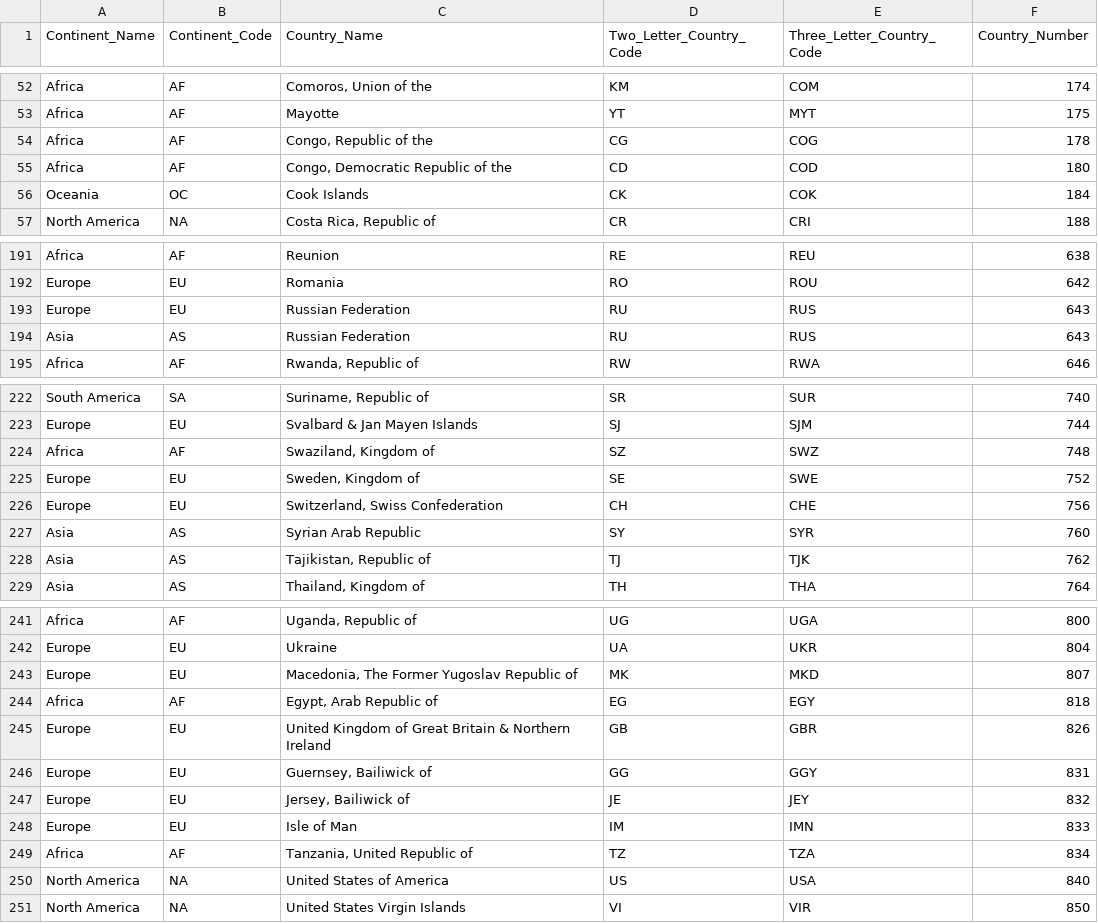
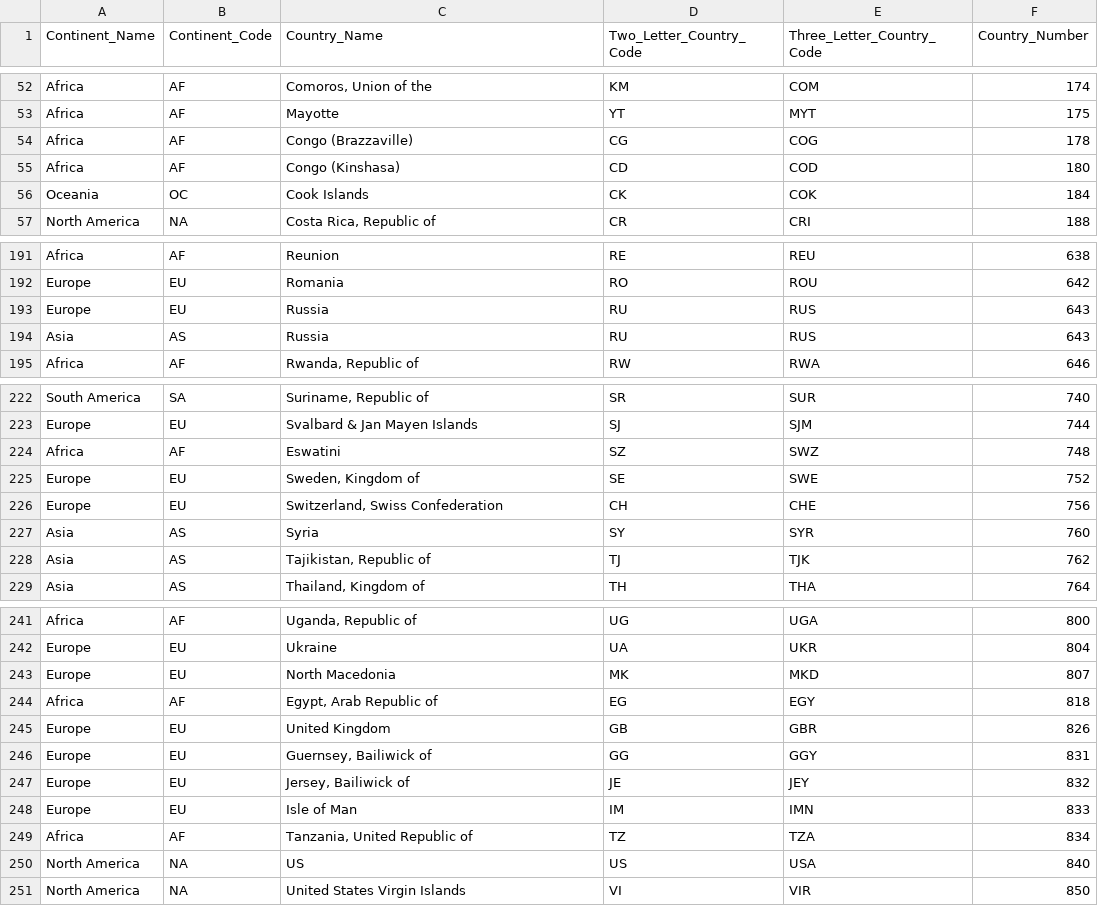
Before and after one commit to wp-xyz/corona, a CSV file: source/maps/country-and-continent-codes-list.csv, drawn as a sheet; only a part is shown, gaps mark what is left out; the diff covers the shown part only.

Commit message:
Add continent nodes. Map names in maps compatible to names in JHU files.

```diff
--- a/source/maps/country-and-continent-codes-list.csv
+++ b/source/maps/country-and-continent-codes-list.csv
@@ -53,4 +53,4 @@ Africa,AF,"Comoros, Union of the",KM,COM,174
 Africa,AF,Mayotte,YT,MYT,175
-Africa,AF,"Congo, Republic of the",CG,COG,178
-Africa,AF,"Congo, Democratic Republic of the",CD,COD,180
+Africa,AF,"Congo (Brazzaville)",CG,COG,178
+Africa,AF,"Congo (Kinshasa)",CD,COD,180
 Oceania,OC,Cook Islands,CK,COK,184
@@ -192,4 +192,4 @@ Africa,AF,Reunion,RE,REU,638
 Europe,EU,Romania,RO,ROU,642
-Europe,EU,Russian Federation,RU,RUS,643
-Asia,AS,Russian Federation,RU,RUS,643
+Europe,EU,Russia,RU,RUS,643
+Asia,AS,Russia,RU,RUS,643
 Africa,AF,"Rwanda, Republic of",RW,RWA,646
@@ -223,6 +223,6 @@ South America,SA,"Suriname, Republic of",SR,SUR,740
 Europe,EU,Svalbard & Jan Mayen Islands,SJ,SJM,744
-Africa,AF,"Swaziland, Kingdom of",SZ,SWZ,748
+Africa,AF,"Eswatini",SZ,SWZ,748
 Europe,EU,"Sweden, Kingdom of",SE,SWE,752
 Europe,EU,"Switzerland, Swiss Confederation",CH,CHE,756
-Asia,AS,Syrian Arab Republic,SY,SYR,760
+Asia,AS,Syria,SY,SYR,760
 Asia,AS,"Tajikistan, Republic of",TJ,TJK,762
@@ -242,5 +242,5 @@ Africa,AF,"Uganda, Republic of",UG,UGA,800
 Europe,EU,Ukraine,UA,UKR,804
-Europe,EU,"Macedonia, The Former Yugoslav Republic of",MK,MKD,807
+Europe,EU,"North Macedonia",MK,MKD,807
 Africa,AF,"Egypt, Arab Republic of",EG,EGY,818
-Europe,EU,United Kingdom of Great Britain & Northern Ireland,GB,GBR,826
+Europe,EU,United Kingdom,GB,GBR,826
 Europe,EU,"Guernsey, Bailiwick of",GG,GGY,831
@@ -249,3 +249,3 @@ Europe,EU,Isle of Man,IM,IMN,833
 Africa,AF,"Tanzania, United Republic of",TZ,TZA,834
-North America,NA,United States of America,US,USA,840
+North America,NA,US,US,USA,840
 North America,NA,United States Virgin Islands,VI,VIR,850
```
Also changed, not shown: 4 added rows and 12 edited cells elsewhere in this file, 12 other files.
